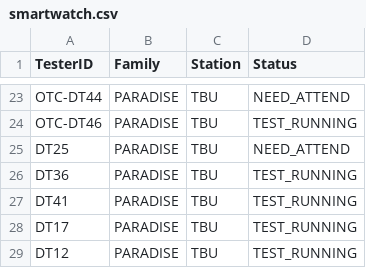
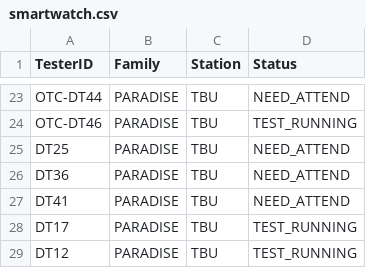
Before and after one commit to fazleerashid/smartwatch-test, a CSV file: smartwatch.csv, drawn as a sheet; only a part is shown, gaps mark what is left out.

Commit message:
Update smartwatch.csv

```diff
--- a/smartwatch.csv
+++ b/smartwatch.csv
@@ -25,4 +25,4 @@ OTC-DT46,PARADISE,TBU,TEST_RUNNING
 DT25,PARADISE,TBU,NEED_ATTEND
-DT36,PARADISE,TBU,TEST_RUNNING
-DT41,PARADISE,TBU,TEST_RUNNING
+DT36,PARADISE,TBU,NEED_ATTEND
+DT41,PARADISE,TBU,NEED_ATTEND
 DT17,PARADISE,TBU,TEST_RUNNING
```
